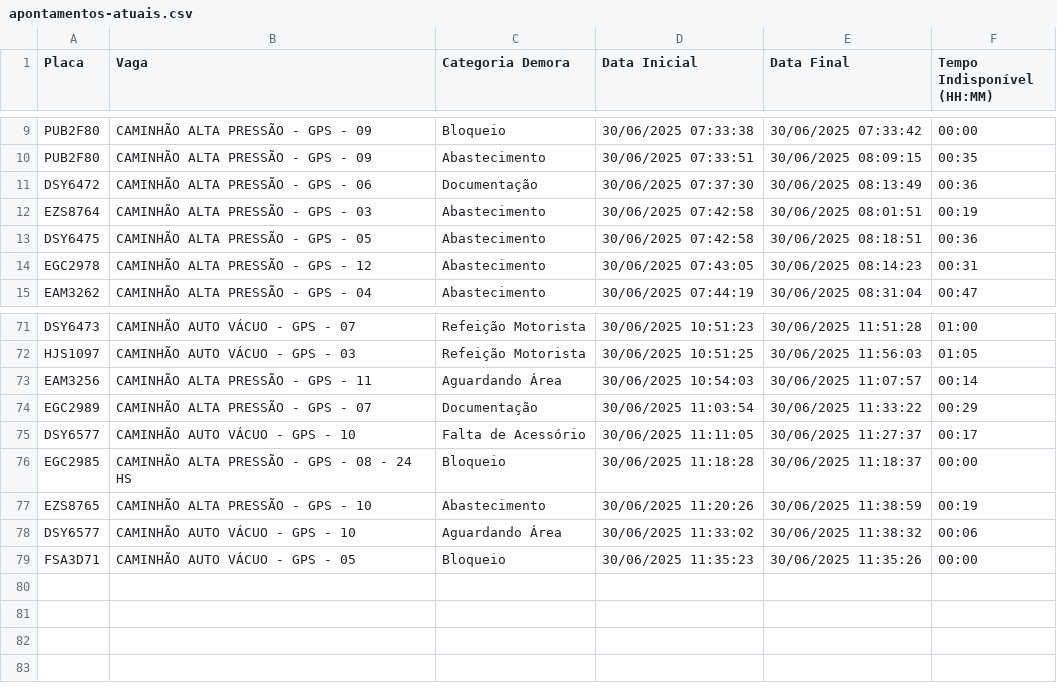
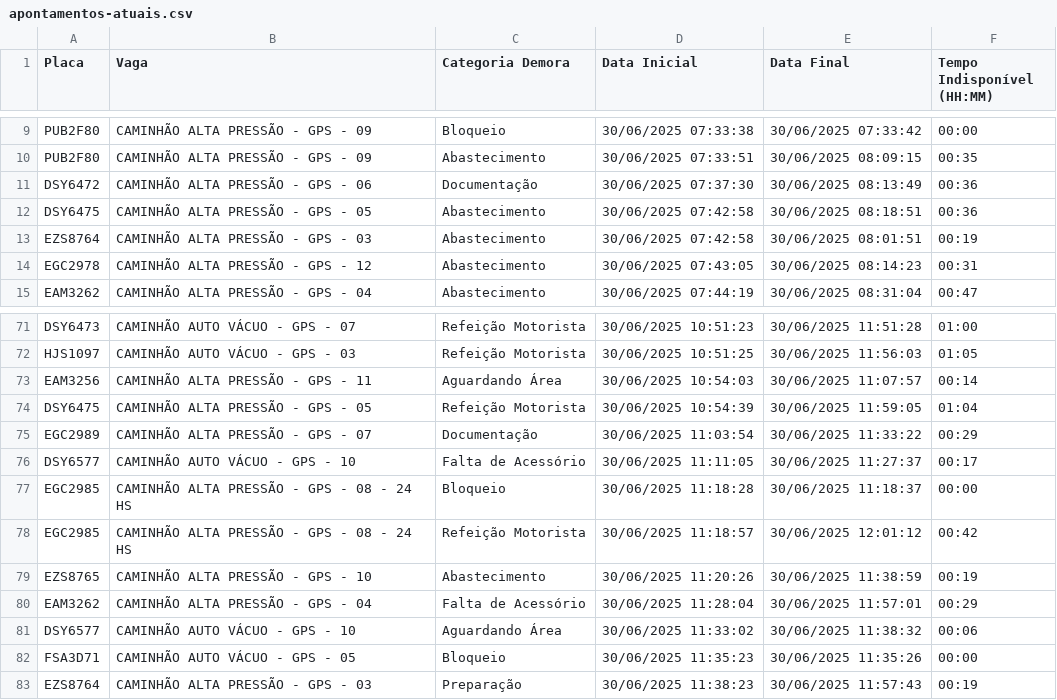
Before and after one commit to GrupoGps-Mecanizada/Apontamento-Dos-Tablets, a CSV file: data/apontamentos-atuais.csv, drawn as a sheet; only a part is shown, gaps mark what is left out.

Commit message:
🔄 Auto-refresh 39: 30/06/2025, 12:02:57

```diff
--- a/data/apontamentos-atuais.csv
+++ b/data/apontamentos-atuais.csv
@@ -11,4 +11,4 @@
 "DSY6472";"CAMINHÃO ALTA PRESSÃO - GPS - 06";"Documentação";"30/06/2025 07:37:30";"30/06/2025 08:13:49";"00:36"
+"DSY6475";"CAMINHÃO ALTA PRESSÃO - GPS - 05";"Abastecimento";"30/06/2025 07:42:58";"30/06/2025 08:18:51";"00:36"
 "EZS8764";"CAMINHÃO ALTA PRESSÃO - GPS - 03";"Abastecimento";"30/06/2025 07:42:58";"30/06/2025 08:01:51";"00:19"
-"DSY6475";"CAMINHÃO ALTA PRESSÃO - GPS - 05";"Abastecimento";"30/06/2025 07:42:58";"30/06/2025 08:18:51";"00:36"
 "EGC2978";"CAMINHÃO ALTA PRESSÃO - GPS - 12";"Abastecimento";"30/06/2025 07:43:05";"30/06/2025 08:14:23";"00:31"
@@ -73,2 +73,3 @@
 "EAM3256";"CAMINHÃO ALTA PRESSÃO - GPS - 11";"Aguardando Área";"30/06/2025 10:54:03";"30/06/2025 11:07:57";"00:14"
+"DSY6475";"CAMINHÃO ALTA PRESSÃO - GPS - 05";"Refeição Motorista";"30/06/2025 10:54:39";"30/06/2025 11:59:05";"01:04"
 "EGC2989";"CAMINHÃO ALTA PRESSÃO - GPS - 07";"Documentação";"30/06/2025 11:03:54";"30/06/2025 11:33:22";"00:29"
@@ -76,4 +77,7 @@
 "EGC2985";"CAMINHÃO ALTA PRESSÃO - GPS - 08 - 24 HS";"Bloqueio";"30/06/2025 11:18:28";"30/06/2025 11:18:37";"00:00"
+"EGC2985";"CAMINHÃO ALTA PRESSÃO - GPS - 08 - 24 HS";"Refeição Motorista";"30/06/2025 11:18:57";"30/06/2025 12:01:12";"00:42"
 "EZS8765";"CAMINHÃO ALTA PRESSÃO - GPS - 10";"Abastecimento";"30/06/2025 11:20:26";"30/06/2025 11:38:59";"00:19"
+"EAM3262";"CAMINHÃO ALTA PRESSÃO - GPS - 04";"Falta de Acessório";"30/06/2025 11:28:04";"30/06/2025 11:57:01";"00:29"
 "DSY6577";"CAMINHÃO AUTO VÁCUO - GPS - 10";"Aguardando Área";"30/06/2025 11:33:02";"30/06/2025 11:38:32";"00:06"
 "FSA3D71";"CAMINHÃO AUTO VÁCUO - GPS - 05";"Bloqueio";"30/06/2025 11:35:23";"30/06/2025 11:35:26";"00:00"
+"EZS8764";"CAMINHÃO ALTA PRESSÃO - GPS - 03";"Preparação";"30/06/2025 11:38:23";"30/06/2025 11:57:43";"00:19"
```
